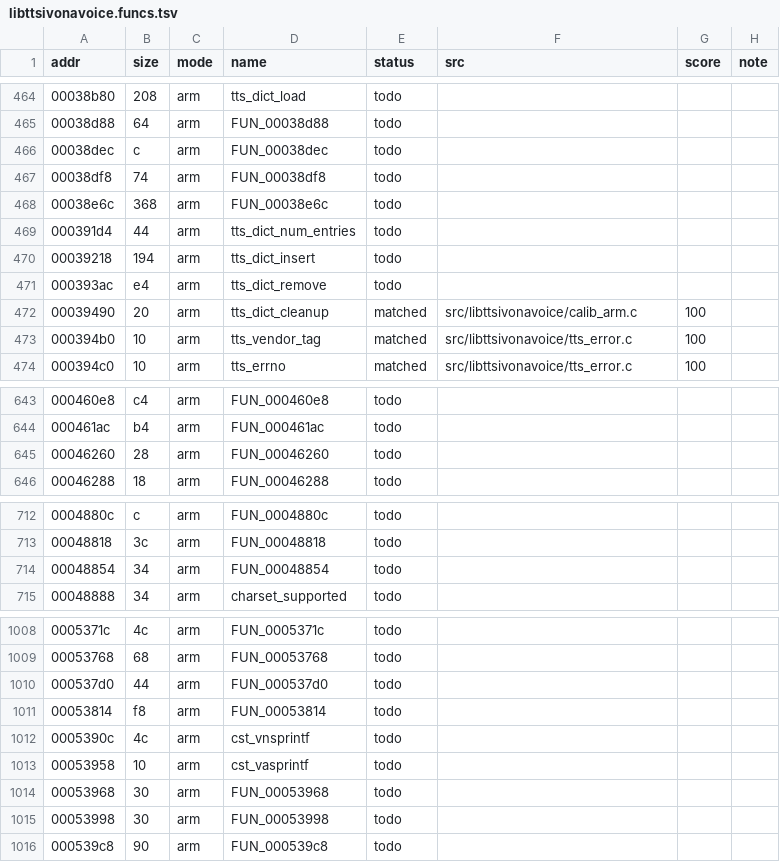
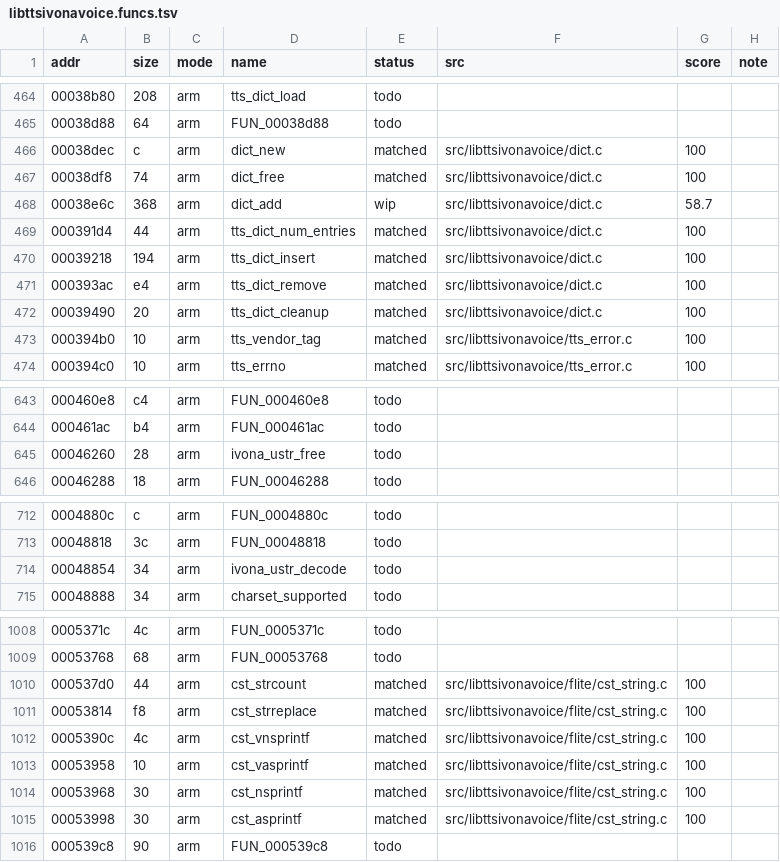
Before and after one commit to sweetbbak/open-ivona, a TSV file: symbols/libttsivonavoice.funcs.tsv, drawn as a sheet; only a part is shown, gaps mark what is left out.

```diff
--- a/symbols/libttsivonavoice.funcs.tsv
+++ b/symbols/libttsivonavoice.funcs.tsv
@@ -465,9 +465,9 @@ addr	size	mode	name	status	src	score	note
 00038d88	64	arm	FUN_00038d88	todo			
-00038dec	c	arm	FUN_00038dec	todo			
-00038df8	74	arm	FUN_00038df8	todo			
-00038e6c	368	arm	FUN_00038e6c	todo			
-000391d4	44	arm	tts_dict_num_entries	todo			
-00039218	194	arm	tts_dict_insert	todo			
-000393ac	e4	arm	tts_dict_remove	todo			
-00039490	20	arm	tts_dict_cleanup	matched	src/libttsivonavoice/calib_arm.c	100	
+00038dec	c	arm	dict_new	matched	src/libttsivonavoice/dict.c	100	
+00038df8	74	arm	dict_free	matched	src/libttsivonavoice/dict.c	100	
+00038e6c	368	arm	dict_add	wip	src/libttsivonavoice/dict.c	58.7	
+000391d4	44	arm	tts_dict_num_entries	matched	src/libttsivonavoice/dict.c	100	
+00039218	194	arm	tts_dict_insert	matched	src/libttsivonavoice/dict.c	100	
+000393ac	e4	arm	tts_dict_remove	matched	src/libttsivonavoice/dict.c	100	
+00039490	20	arm	tts_dict_cleanup	matched	src/libttsivonavoice/dict.c	100	
 000394b0	10	arm	tts_vendor_tag	matched	src/libttsivonavoice/tts_error.c	100	
@@ -644,3 +644,3 @@ addr	size	mode	name	status	src	score	note
 000461ac	b4	arm	FUN_000461ac	todo			
-00046260	28	arm	FUN_00046260	todo			
+00046260	28	arm	ivona_ustr_free	todo			
 00046288	18	arm	FUN_00046288	todo			
@@ -713,3 +713,3 @@ addr	size	mode	name	status	src	score	note
 00048818	3c	arm	FUN_00048818	todo			
-00048854	34	arm	FUN_00048854	todo			
+00048854	34	arm	ivona_ustr_decode	todo			
 00048888	34	arm	charset_supported	todo			
@@ -1009,8 +1009,8 @@ addr	size	mode	name	status	src	score	note
 00053768	68	arm	FUN_00053768	todo			
-000537d0	44	arm	FUN_000537d0	todo			
-00053814	f8	arm	FUN_00053814	todo			
-0005390c	4c	arm	cst_vnsprintf	todo			
-00053958	10	arm	cst_vasprintf	todo			
-00053968	30	arm	FUN_00053968	todo			
-00053998	30	arm	FUN_00053998	todo			
+000537d0	44	arm	cst_strcount	matched	src/libttsivonavoice/flite/cst_string.c	100	
+00053814	f8	arm	cst_strreplace	matched	src/libttsivonavoice/flite/cst_string.c	100	
+0005390c	4c	arm	cst_vnsprintf	matched	src/libttsivonavoice/flite/cst_string.c	100	
+00053958	10	arm	cst_vasprintf	matched	src/libttsivonavoice/flite/cst_string.c	100	
+00053968	30	arm	cst_nsprintf	matched	src/libttsivonavoice/flite/cst_string.c	100	
+00053998	30	arm	cst_asprintf	matched	src/libttsivonavoice/flite/cst_string.c	100	
 000539c8	90	arm	FUN_000539c8	todo			
```
Also changed, not shown: 6 other files.
